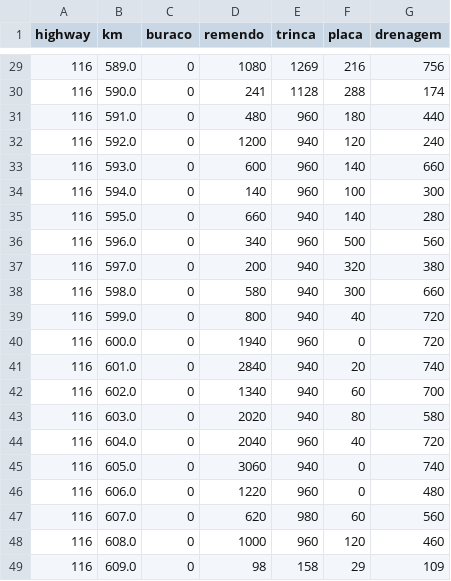
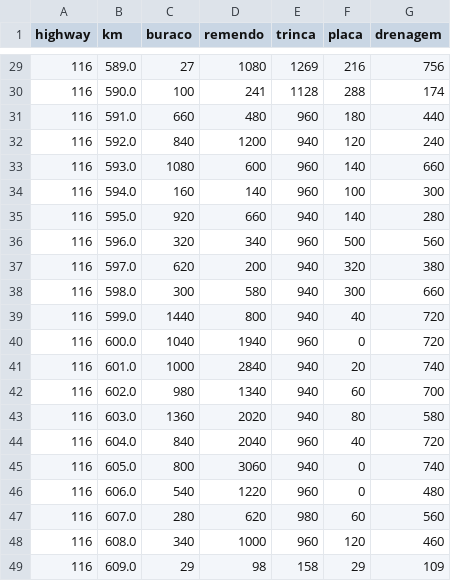
Before and after one commit to alineralncs/labtrans, a CSV file: dados_saida/highway_116.csv, drawn as a sheet; only a part is shown, gaps mark what is left out; the diff covers the shown part only.

```diff
--- a/dados_saida/highway_116.csv
+++ b/dados_saida/highway_116.csv
@@ -29,21 +29,21 @@ highway,km,buraco,remendo,trinca,placa,drenagem
-116,589.0,0,1080,1269,216,756
-116,590.0,0,241,1128,288,174
-116,591.0,0,480,960,180,440
-116,592.0,0,1200,940,120,240
-116,593.0,0,600,960,140,660
-116,594.0,0,140,960,100,300
-116,595.0,0,660,940,140,280
-116,596.0,0,340,960,500,560
-116,597.0,0,200,940,320,380
-116,598.0,0,580,940,300,660
-116,599.0,0,800,940,40,720
-116,600.0,0,1940,960,0,720
-116,601.0,0,2840,940,20,740
-116,602.0,0,1340,940,60,700
-116,603.0,0,2020,940,80,580
-116,604.0,0,2040,960,40,720
-116,605.0,0,3060,940,0,740
-116,606.0,0,1220,960,0,480
-116,607.0,0,620,980,60,560
-116,608.0,0,1000,960,120,460
-116,609.0,0,98,158,29,109
+116,589.0,27,1080,1269,216,756
+116,590.0,100,241,1128,288,174
+116,591.0,660,480,960,180,440
+116,592.0,840,1200,940,120,240
+116,593.0,1080,600,960,140,660
+116,594.0,160,140,960,100,300
+116,595.0,920,660,940,140,280
+116,596.0,320,340,960,500,560
+116,597.0,620,200,940,320,380
+116,598.0,300,580,940,300,660
+116,599.0,1440,800,940,40,720
+116,600.0,1040,1940,960,0,720
+116,601.0,1000,2840,940,20,740
+116,602.0,980,1340,940,60,700
+116,603.0,1360,2020,940,80,580
+116,604.0,840,2040,960,40,720
+116,605.0,800,3060,940,0,740
+116,606.0,540,1220,960,0,480
+116,607.0,280,620,980,60,560
+116,608.0,340,1000,960,120,460
+116,609.0,29,98,158,29,109
```
Also changed, not shown: 27 edited cells elsewhere in this file, dados_saida/highway_146.csv, 33 other files.
